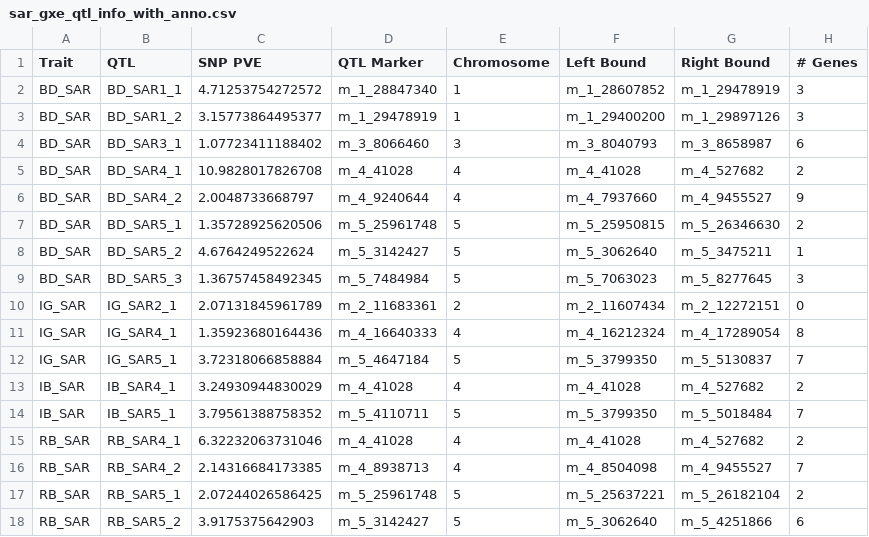
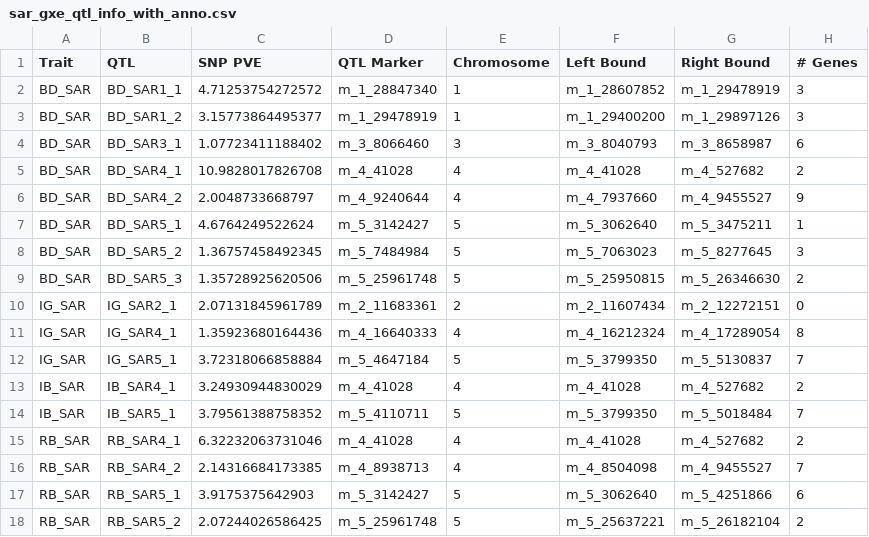
Before and after one commit to jkhta/sar_qtl, a CSV file: figures/qtl_table/data/sar_gxe_qtl_info_with_anno.csv, drawn as a sheet.

```diff
--- a/figures/qtl_table/data/sar_gxe_qtl_info_with_anno.csv
+++ b/figures/qtl_table/data/sar_gxe_qtl_info_with_anno.csv
@@ -6,5 +6,5 @@ BD_SAR,BD_SAR4_1,10.9828017826708,m_4_41028,4,m_4_41028,m_4_527682,2
 BD_SAR,BD_SAR4_2,2.0048733668797,m_4_9240644,4,m_4_7937660,m_4_9455527,9
-BD_SAR,BD_SAR5_1,1.35728925620506,m_5_25961748,5,m_5_25950815,m_5_26346630,2
-BD_SAR,BD_SAR5_2,4.6764249522624,m_5_3142427,5,m_5_3062640,m_5_3475211,1
-BD_SAR,BD_SAR5_3,1.36757458492345,m_5_7484984,5,m_5_7063023,m_5_8277645,3
+BD_SAR,BD_SAR5_1,4.6764249522624,m_5_3142427,5,m_5_3062640,m_5_3475211,1
+BD_SAR,BD_SAR5_2,1.36757458492345,m_5_7484984,5,m_5_7063023,m_5_8277645,3
+BD_SAR,BD_SAR5_3,1.35728925620506,m_5_25961748,5,m_5_25950815,m_5_26346630,2
 IG_SAR,IG_SAR2_1,2.07131845961789,m_2_11683361,2,m_2_11607434,m_2_12272151,0
@@ -16,3 +16,3 @@ RB_SAR,RB_SAR4_1,6.32232063731046,m_4_41028,4,m_4_41028,m_4_527682,2
 RB_SAR,RB_SAR4_2,2.14316684173385,m_4_8938713,4,m_4_8504098,m_4_9455527,7
-RB_SAR,RB_SAR5_1,2.07244026586425,m_5_25961748,5,m_5_25637221,m_5_26182104,2
-RB_SAR,RB_SAR5_2,3.9175375642903,m_5_3142427,5,m_5_3062640,m_5_4251866,6
+RB_SAR,RB_SAR5_1,3.9175375642903,m_5_3142427,5,m_5_3062640,m_5_4251866,6
+RB_SAR,RB_SAR5_2,2.07244026586425,m_5_25961748,5,m_5_25637221,m_5_26182104,2
```
Also changed, not shown: figures/qtl_table/data/sar_gxe_matched_qtl_name.csv, 36 other files.
